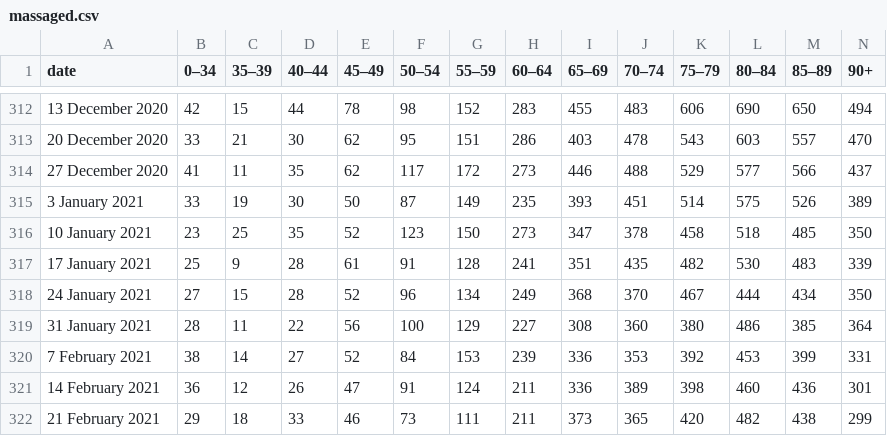
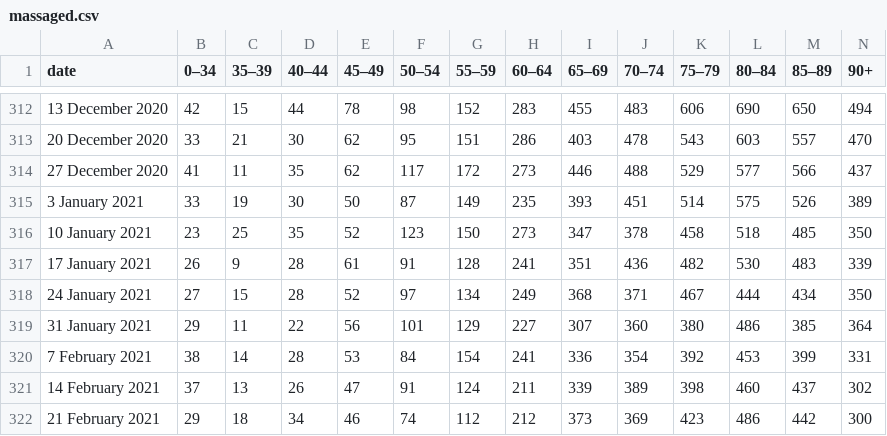
Before and after one commit to szilvajuhos/kshdeath, a CSV file: massaged.csv, drawn as a sheet; only a part is shown, gaps mark what is left out; the diff covers the shown part only.

Commit message:
updated data

```diff
--- a/massaged.csv
+++ b/massaged.csv
@@ -316,7 +316,7 @@
 10 January 2021,23,25,35,52,123,150,273,347,378,458,518,485,350
-17 January 2021,25,9,28,61,91,128,241,351,435,482,530,483,339
-24 January 2021,27,15,28,52,96,134,249,368,370,467,444,434,350
-31 January 2021,28,11,22,56,100,129,227,308,360,380,486,385,364
-7 February 2021,38,14,27,52,84,153,239,336,353,392,453,399,331
-14 February 2021,36,12,26,47,91,124,211,336,389,398,460,436,301
-21 February 2021,29,18,33,46,73,111,211,373,365,420,482,438,299
+17 January 2021,26,9,28,61,91,128,241,351,436,482,530,483,339
+24 January 2021,27,15,28,52,97,134,249,368,371,467,444,434,350
+31 January 2021,29,11,22,56,101,129,227,307,360,380,486,385,364
+7 February 2021,38,14,28,53,84,154,241,336,354,392,453,399,331
+14 February 2021,37,13,26,47,91,124,211,339,389,398,460,437,302
+21 February 2021,29,18,34,46,74,112,212,373,369,423,486,442,300
```
Also changed, not shown: 2 added rows and 95 edited cells elsewhere in this file, 1 other file.
